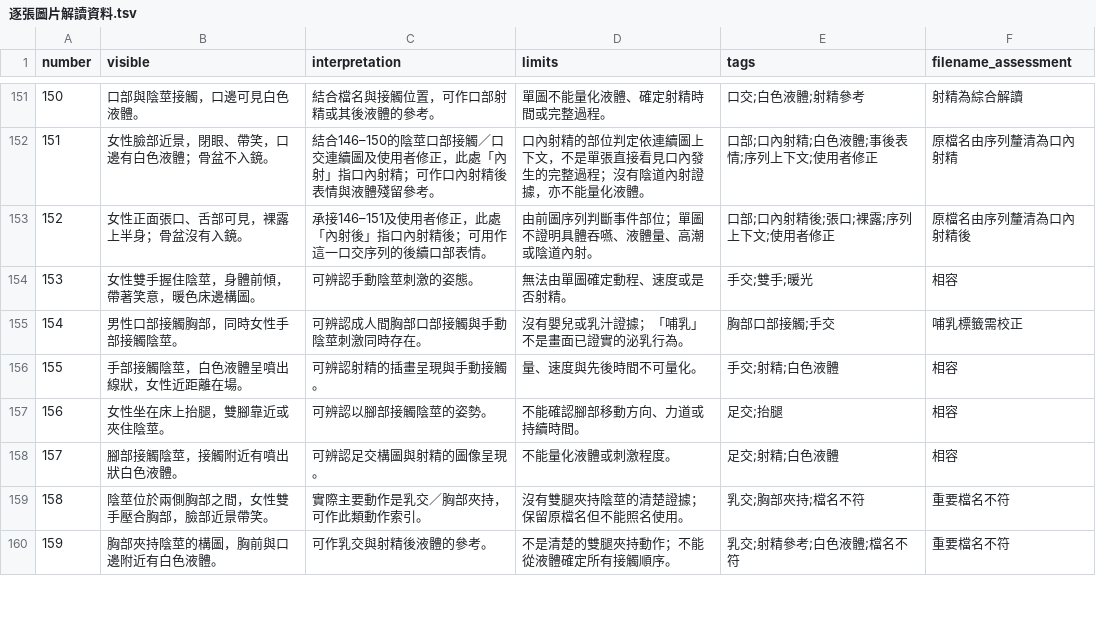
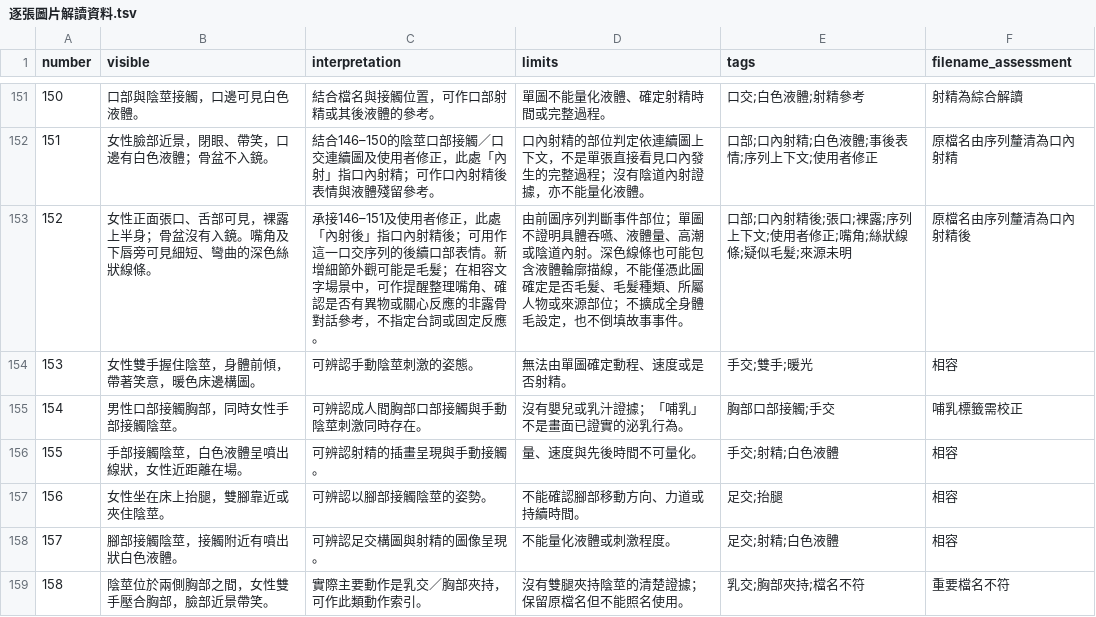
Before and after one commit to Secileya/Novel, a TSV file: 小說/理惠/圖庫/逐張圖片解讀資料.tsv, drawn as a sheet; only a part is shown, gaps mark what is left out; the shorter side is filled out with more unchanged rows.

```diff
--- a/小說/理惠/圖庫/逐張圖片解讀資料.tsv
+++ b/小說/理惠/圖庫/逐張圖片解讀資料.tsv
@@ -152,3 +152,3 @@ number	visible	interpretation	limits	tags	filename_assessment
 151	女性臉部近景，閉眼、帶笑，口邊有白色液體；骨盆不入鏡。	結合146–150的陰莖口部接觸／口交連續圖及使用者修正，此處「內射」指口內射精；可作口內射精後表情與液體殘留參考。	口內射精的部位判定依連續圖上下文，不是單張直接看見口內發生的完整過程；沒有陰道內射證據，亦不能量化液體。	口部;口內射精;白色液體;事後表情;序列上下文;使用者修正	原檔名由序列釐清為口內射精
-152	女性正面張口、舌部可見，裸露上半身；骨盆沒有入鏡。	承接146–151及使用者修正，此處「內射後」指口內射精後；可用作這一口交序列的後續口部表情。	由前圖序列判斷事件部位；單圖不證明具體吞嚥、液體量、高潮或陰道內射。	口部;口內射精後;張口;裸露;序列上下文;使用者修正	原檔名由序列釐清為口內射精後
+152	女性正面張口、舌部可見，裸露上半身；骨盆沒有入鏡。嘴角及下唇旁可見細短、彎曲的深色絲狀線條。	承接146–151及使用者修正，此處「內射後」指口內射精後；可用作這一口交序列的後續口部表情。新增細節外觀可能是毛髮；在相容文字場景中，可作提醒整理嘴角、確認是否有異物或關心反應的非露骨對話參考，不指定台詞或固定反應。	由前圖序列判斷事件部位；單圖不證明具體吞嚥、液體量、高潮或陰道內射。深色線條也可能包含液體輪廓描線，不能僅憑此圖確定是否毛髮、毛髮種類、所屬人物或來源部位；不擴成全身體毛設定，也不倒填故事事件。	口部;口內射精後;張口;裸露;序列上下文;使用者修正;嘴角;絲狀線條;疑似毛髮;來源未明	原檔名由序列釐清為口內射精後
 153	女性雙手握住陰莖，身體前傾，帶著笑意，暖色床邊構圖。	可辨認手動陰莖刺激的姿態。	無法由單圖確定動程、速度或是否射精。	手交;雙手;暖光	相容
```
Also changed, not shown: 7 other files.
